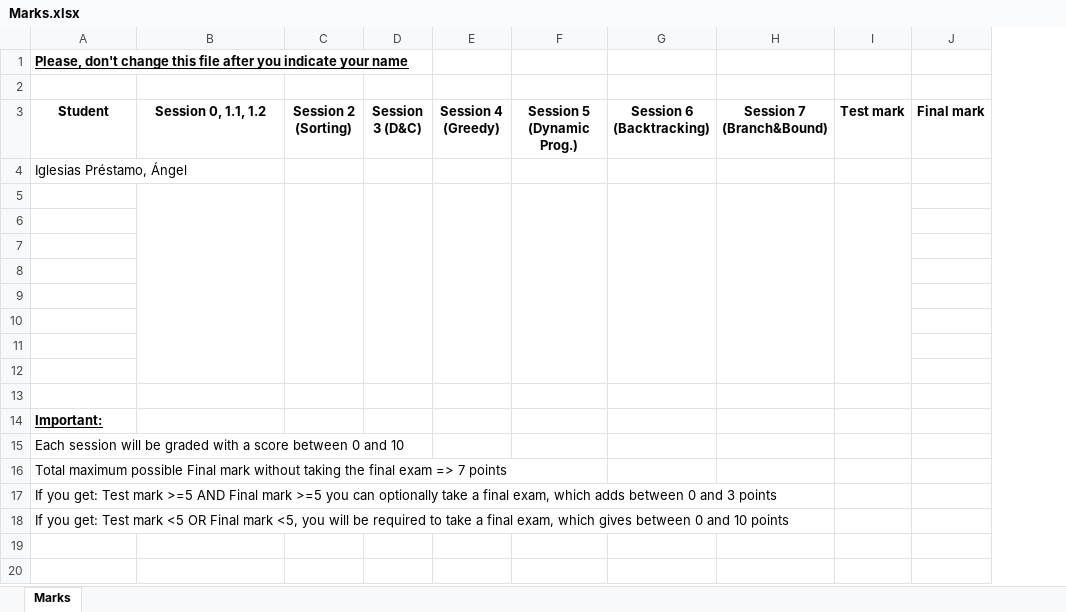
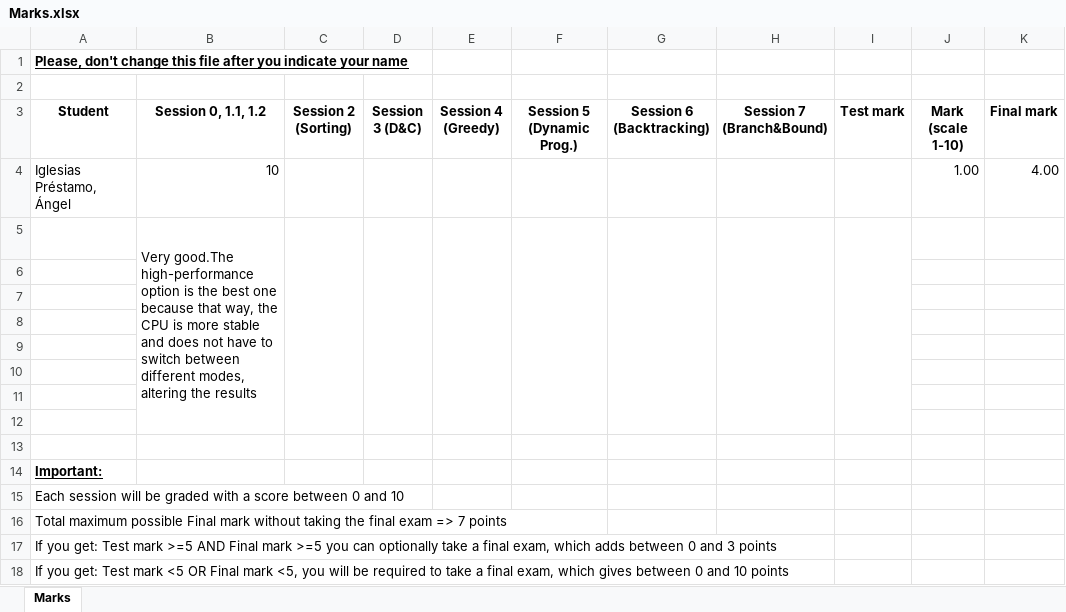
Before and after one commit to angelip2303/algorithmicsIglesiasPrestamoAngelUO270534, an Excel workbook: Marks.xlsx, sheet Marks, drawn as a sheet; values as stored, in another font and other column widths than the file's, no borders; table styles not drawn; addresses are those after the commit; the diff names each change by its address in the sheet, - before the commit and + after, or states it on an @@ line.

Commit message:
Session 0 1.1 1.2

```diff
--- a/Marks.xlsx (sheet Marks)
+++ b/Marks.xlsx (sheet Marks)
+column J (Mark (scale 1-10)), row 4: 1.00
-B4 (Session 0, 1.1, 1.2): (empty)
+B4 (Session 0, 1.1, 1.2): 10
-K4 (Final mark): (empty)
+K4 (Final mark): 4.00
-B5 (Session 0, 1.1, 1.2): (empty)
+B5 (Session 0, 1.1, 1.2): Very good.The high-performance option is the best one because that way, the CPU is more stable and does not have to switch between different modes, altering the results
```
